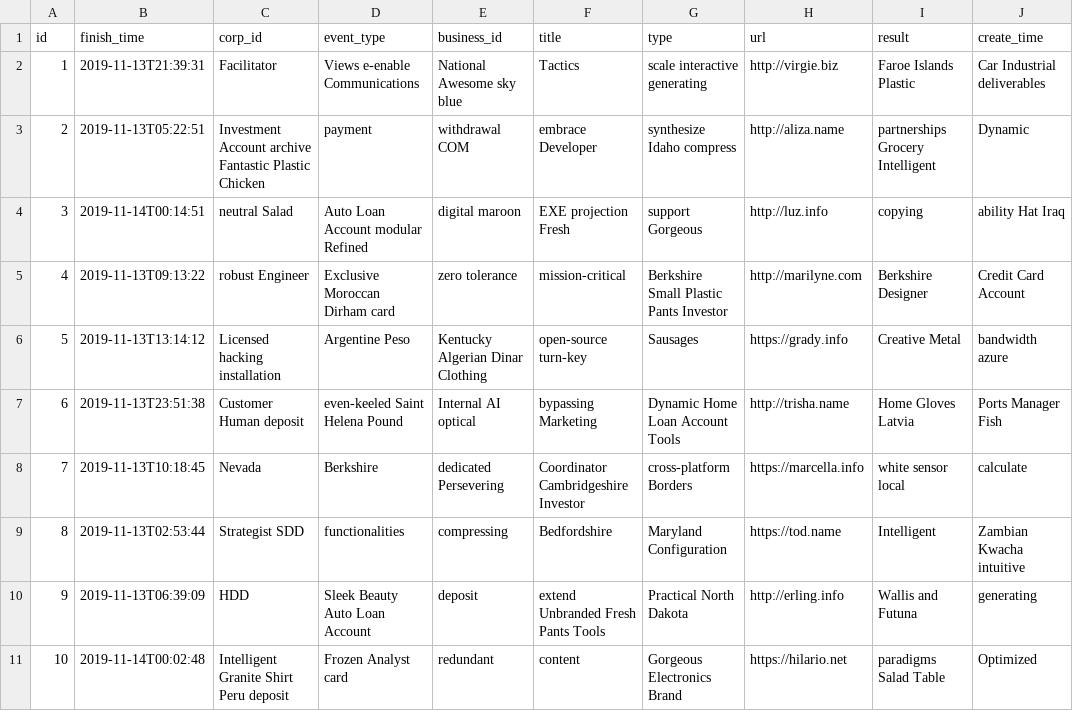
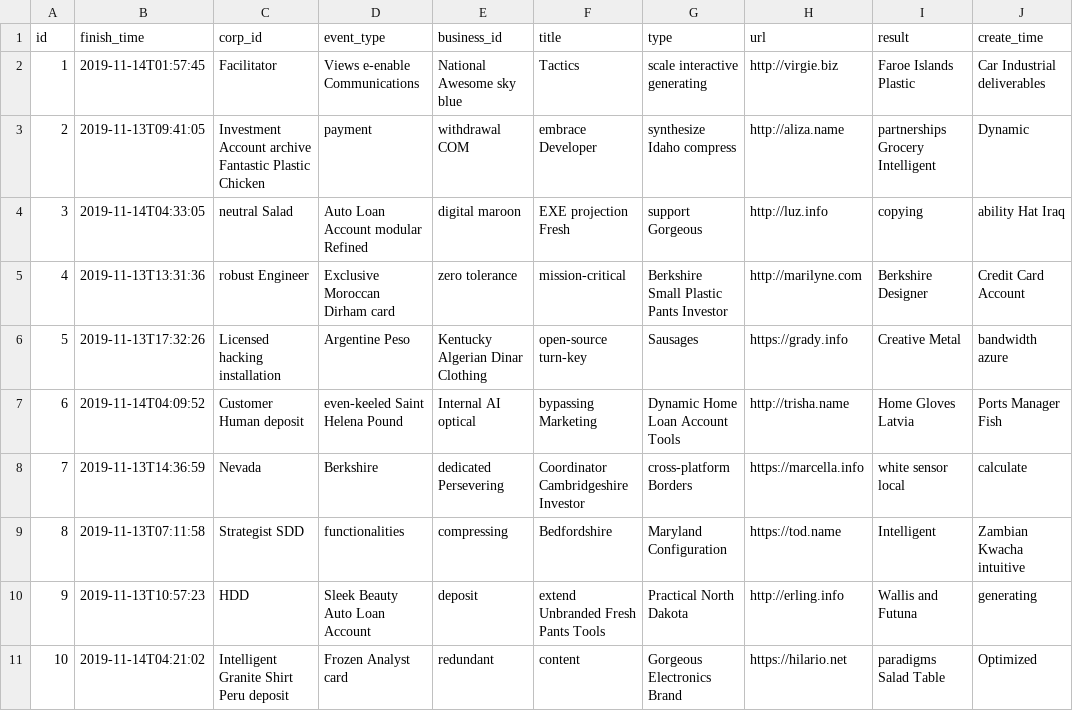
Before and after one commit to bit-star/pi, a CSV file: src/main/resources/config/liquibase/fake-data/process_instance_event.csv, drawn as a sheet; only a part is shown; the diff names each change by its address in the sheet, - before the commit and + after, or states it on an @@ line.

```diff
--- a/src/main/resources/config/liquibase/fake-data/process_instance_event.csv
+++ b/src/main/resources/config/liquibase/fake-data/process_instance_event.csv
-B2 (finish_time): 2019-11-13T21:39:31
+B2 (finish_time): 2019-11-14T01:57:45
-B3 (finish_time): 2019-11-13T05:22:51
+B3 (finish_time): 2019-11-13T09:41:05
-B4 (finish_time): 2019-11-14T00:14:51
+B4 (finish_time): 2019-11-14T04:33:05
-B5 (finish_time): 2019-11-13T09:13:22
+B5 (finish_time): 2019-11-13T13:31:36
-B6 (finish_time): 2019-11-13T13:14:12
+B6 (finish_time): 2019-11-13T17:32:26
-B7 (finish_time): 2019-11-13T23:51:38
+B7 (finish_time): 2019-11-14T04:09:52
-B8 (finish_time): 2019-11-13T10:18:45
+B8 (finish_time): 2019-11-13T14:36:59
-B9 (finish_time): 2019-11-13T02:53:44
+B9 (finish_time): 2019-11-13T07:11:58
-B10 (finish_time): 2019-11-13T06:39:09
+B10 (finish_time): 2019-11-13T10:57:23
-B11 (finish_time): 2019-11-14T00:02:48
+B11 (finish_time): 2019-11-14T04:21:02
```
Also changed, not shown: src/main/resources/config/liquibase/fake-data/dd_message.csv, src/main/resources/config/liquibase/fake-data/process_instance.csv, 42 other files.
